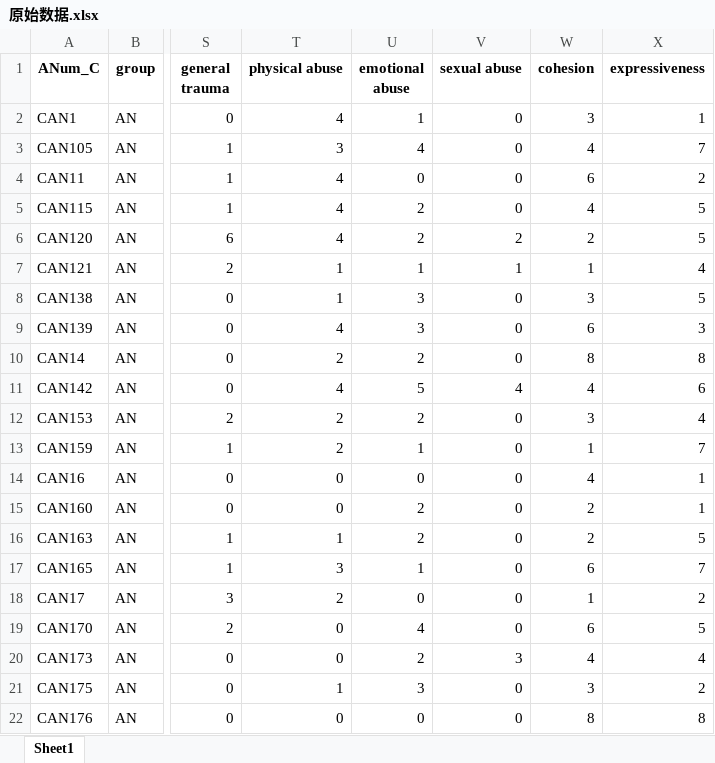
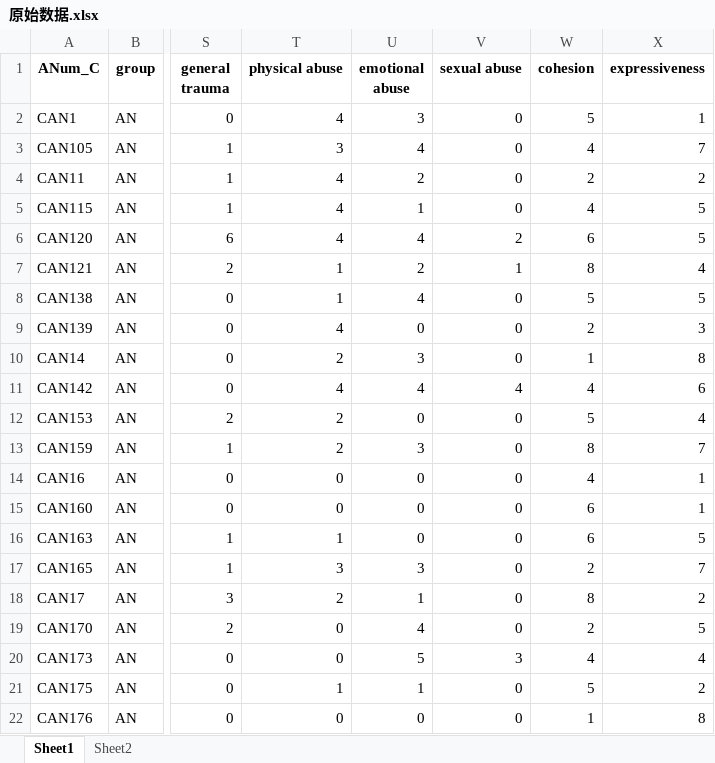
Before and after one commit to alian527/biye, an Excel workbook: R/3.中介效应/原始数据.xlsx, sheet Sheet1, drawn as a sheet; only a part is shown, gaps mark what is left out; values as stored, in another font and other column widths than the file's, no borders; the diff covers the shown part only; the diff names each change by its address in the sheet, - before the commit and + after, or states it on an @@ line.

```diff
--- a/R/3.中介效应/原始数据.xlsx (sheet Sheet1)
+++ b/R/3.中介效应/原始数据.xlsx (sheet Sheet1)
+sheet tab: Sheet2
-U2 (emotional abuse): 1
+U2 (emotional abuse): 3
-W2 (cohesion): 3
+W2 (cohesion): 5
-U4 (emotional abuse): 0
+U4 (emotional abuse): 2
-W4 (cohesion): 6
+W4 (cohesion): 2
-U5 (emotional abuse): 2
+U5 (emotional abuse): 1
-U6 (emotional abuse): 2
+U6 (emotional abuse): 4
-W6 (cohesion): 2
+W6 (cohesion): 6
-U7 (emotional abuse): 1
+U7 (emotional abuse): 2
-W7 (cohesion): 1
+W7 (cohesion): 8
-U8 (emotional abuse): 3
+U8 (emotional abuse): 4
-W8 (cohesion): 3
+W8 (cohesion): 5
-U9 (emotional abuse): 3
+U9 (emotional abuse): 0
-W9 (cohesion): 6
+W9 (cohesion): 2
-U10 (emotional abuse): 2
+U10 (emotional abuse): 3
-W10 (cohesion): 8
+W10 (cohesion): 1
-U11 (emotional abuse): 5
+U11 (emotional abuse): 4
-U12 (emotional abuse): 2
+U12 (emotional abuse): 0
-W12 (cohesion): 3
+W12 (cohesion): 5
-U13 (emotional abuse): 1
+U13 (emotional abuse): 3
-W13 (cohesion): 1
+W13 (cohesion): 8
-U15:U16 (emotional abuse): 2
+U15:U16 (emotional abuse): 0
-W15:W16 (cohesion): 2
+W15:W16 (cohesion): 6
-U17 (emotional abuse): 1
+U17 (emotional abuse): 3
-W17 (cohesion): 6
+W17 (cohesion): 2
-U18 (emotional abuse): 0
+U18 (emotional abuse): 1
-W18 (cohesion): 1
+W18 (cohesion): 8
-W19 (cohesion): 6
+W19 (cohesion): 2
-U20 (emotional abuse): 2
+U20 (emotional abuse): 5
-U21 (emotional abuse): 3
+U21 (emotional abuse): 1
-W21 (cohesion): 3
+W21 (cohesion): 5
-W22 (cohesion): 8
+W22 (cohesion): 1
```
Also changed, not shown: 139 edited cells elsewhere in this sheet, R/1.三线表/三线表.xlsx, 10 other files.
